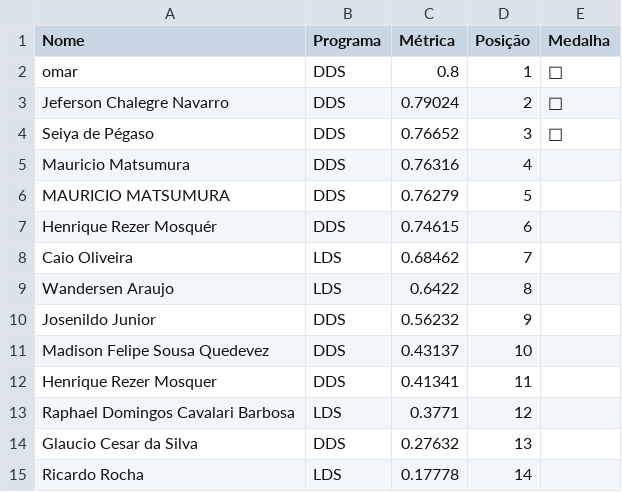
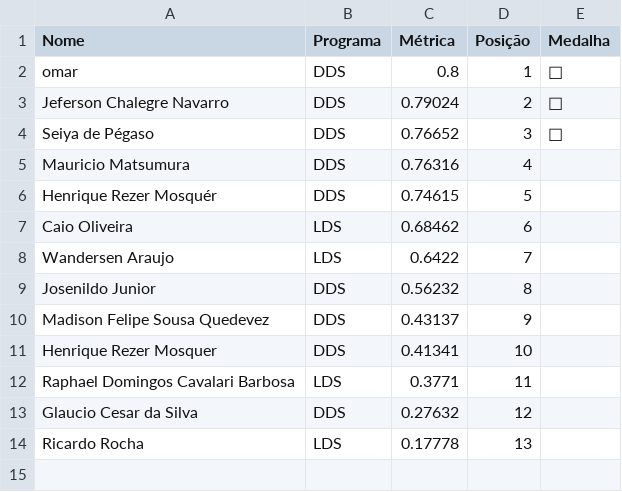
Before and after one commit to gitflai/ranking, a CSV file: ranking.csv, drawn as a sheet.

```diff
--- a/ranking.csv
+++ b/ranking.csv
@@ -5,11 +5,10 @@ Seiya de Pégaso,DDS,0.76652,3,🥉
 Mauricio Matsumura,DDS,0.76316,4,
-MAURICIO MATSUMURA,DDS,0.76279,5,
-Henrique Rezer Mosquér,DDS,0.74615,6,
-Caio Oliveira,LDS,0.68462,7,
-Wandersen Araujo,LDS,0.6422,8,
-Josenildo Junior,DDS,0.56232,9,
-Madison Felipe Sousa Quedevez,DDS,0.43137,10,
-Henrique Rezer Mosquer,DDS,0.41341,11,
-Raphael Domingos Cavalari Barbosa,LDS,0.3771,12,
-Glaucio Cesar da Silva,DDS,0.27632,13,
-Ricardo Rocha,LDS,0.17778,14,
+Henrique Rezer Mosquér,DDS,0.74615,5,
+Caio Oliveira,LDS,0.68462,6,
+Wandersen Araujo,LDS,0.6422,7,
+Josenildo Junior,DDS,0.56232,8,
+Madison Felipe Sousa Quedevez,DDS,0.43137,9,
+Henrique Rezer Mosquer,DDS,0.41341,10,
+Raphael Domingos Cavalari Barbosa,LDS,0.3771,11,
+Glaucio Cesar da Silva,DDS,0.27632,12,
+Ricardo Rocha,LDS,0.17778,13,
```
Also changed, not shown: submissoes.csv.
